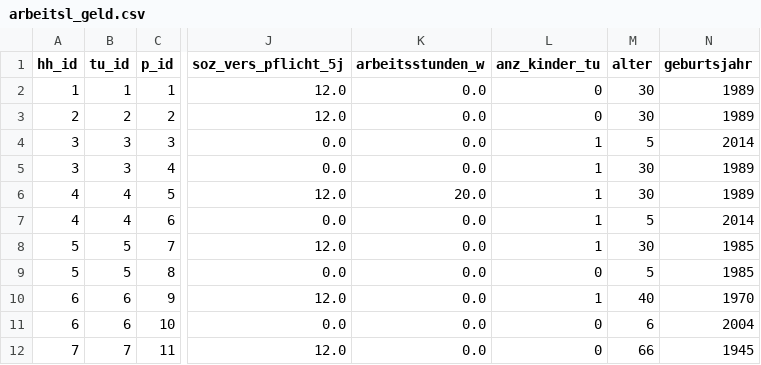
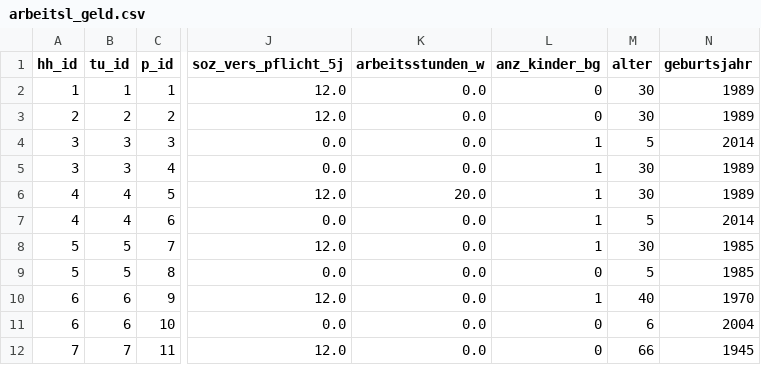
Before and after one commit to iza-institute-of-labor-economics/gettsim, a CSV file: src/_gettsim_tests/test_data/arbeitsl_geld.csv, drawn as a sheet; only a part is shown, gaps mark what is left out; the diff names each change by its address in the sheet, - before the commit and + after, or states it on an @@ line.

```diff
--- a/src/_gettsim_tests/test_data/arbeitsl_geld.csv
+++ b/src/_gettsim_tests/test_data/arbeitsl_geld.csv
-L1: anz_kinder_tu
+L1: anz_kinder_bg
```
Also changed, not shown: src/_gettsim_tests/test_data/benefit_checks.csv, src/_gettsim_tests/test_data/kinderzuschl.csv, 32 other files.
